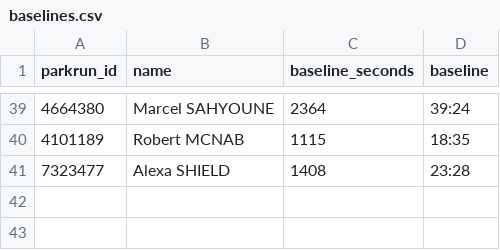
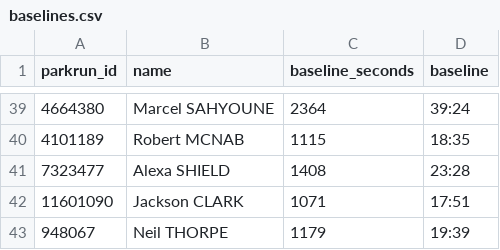
Before and after one commit to duderamos/eprs-parkrun-challenge, a CSV file: baselines.csv, drawn as a sheet; only a part is shown, gaps mark what is left out; the diff names each change by its address in the sheet, - before the commit and + after, or states it on an @@ line.

```diff
--- a/baselines.csv
+++ b/baselines.csv
+row 42: 11601090 | Jackson CLARK | 1071 | 17:51
+row 43: 948067 | Neil THORPE | 1179 | 19:39
```
Also changed, not shown: 3 other files.
